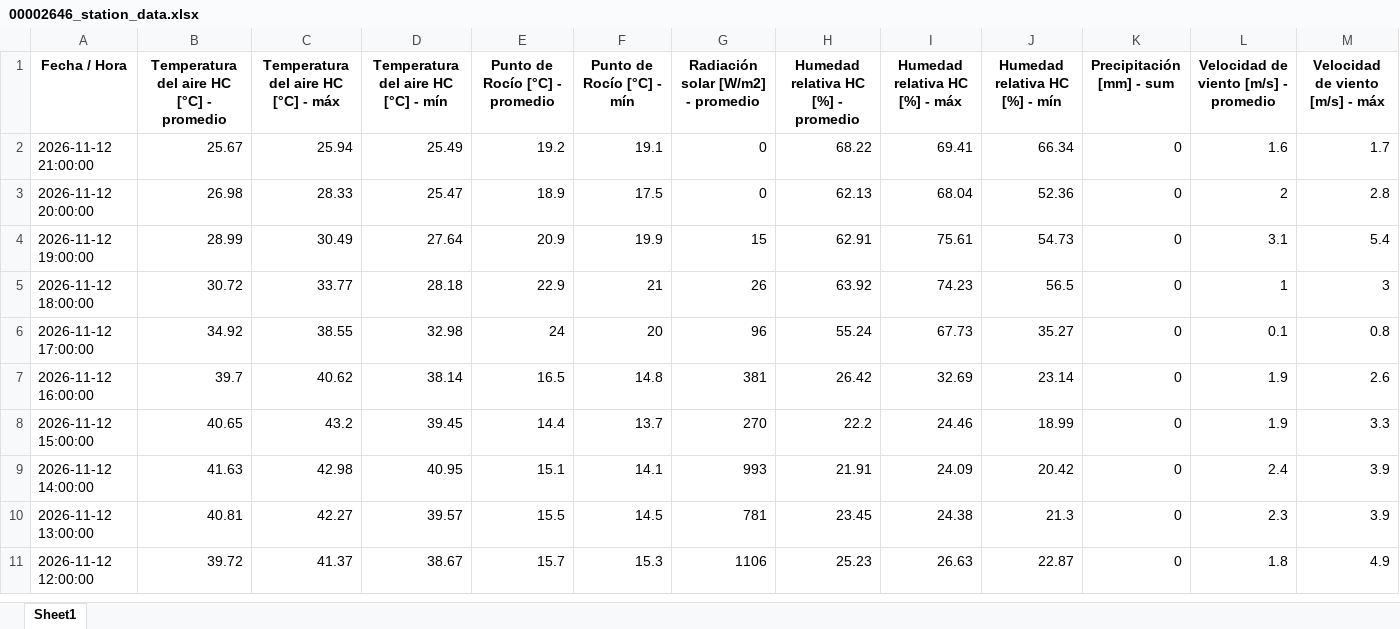
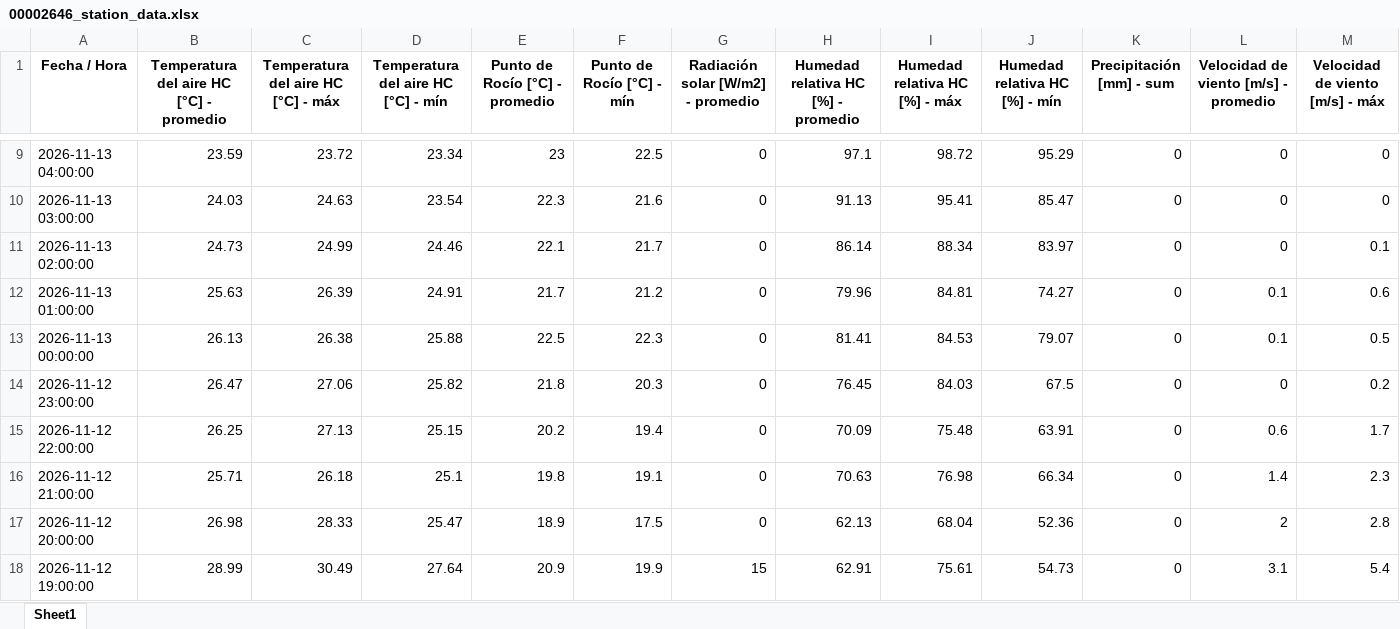
Before and after one commit to intasalta/imetos, an Excel workbook: 00002646_station_data.xlsx, sheet Sheet1, drawn as a sheet; only a part is shown, gaps mark what is left out; the shorter side is filled out with more unchanged rows; values as stored, in another font and other column widths than the file's, no borders; addresses are those after the commit; rows hold the shown columns only; the diff covers the shown part only; the diff names each change by its address in the sheet, - before the commit and + after, or states it on an @@ line.

```diff
--- a/00002646_station_data.xlsx (sheet Sheet1)
+++ b/00002646_station_data.xlsx (sheet Sheet1)
+row 9: 2026-11-13 04:00:00 | 23.59 | 23.72 | 23.34 | 23 | 22.5 | 0 | 97.1 | 98.72 | 95.29 | 0 | 0 | 0
+row 10: 2026-11-13 03:00:00 | 24.03 | 24.63 | 23.54 | 22.3 | 21.6 | 0 | 91.13 | 95.41 | 85.47 | 0 | 0 | 0
+row 11: 2026-11-13 02:00:00 | 24.73 | 24.99 | 24.46 | 22.1 | 21.7 | 0 | 86.14 | 88.34 | 83.97 | 0 | 0 | 0.1
+row 12: 2026-11-13 01:00:00 | 25.63 | 26.39 | 24.91 | 21.7 | 21.2 | 0 | 79.96 | 84.81 | 74.27 | 0 | 0.1 | 0.6
+row 13: 2026-11-13 00:00:00 | 26.13 | 26.38 | 25.88 | 22.5 | 22.3 | 0 | 81.41 | 84.53 | 79.07 | 0 | 0.1 | 0.5
+row 14: 2026-11-12 23:00:00 | 26.47 | 27.06 | 25.82 | 21.8 | 20.3 | 0 | 76.45 | 84.03 | 67.5 | 0 | 0 | 0.2
+row 15: 2026-11-12 22:00:00 | 26.25 | 27.13 | 25.15 | 20.2 | 19.4 | 0 | 70.09 | 75.48 | 63.91 | 0 | 0.6 | 1.7
-B16: 25.67
+B16: 25.71
-C16: 25.94
+C16: 26.18
-D16: 25.49
+D16: 25.1
-E16 (Punto de Rocío [°C] - promedio): 19.2
+E16 (Punto de Rocío [°C] - promedio): 19.8
-H16: 68.22
+H16: 70.63
-I16 (Humedad relativa HC [%] - máx): 69.41
+I16 (Humedad relativa HC [%] - máx): 76.98
-L16: 1.6
+L16: 1.4
-M16 (Velocidad de viento [m/s] - máx): 1.7
+M16 (Velocidad de viento [m/s] - máx): 2.3
```
Also changed, not shown: 7 added rows, 14 removed rows and 2 edited cells elsewhere in this sheet, 00002586_station_data.xlsx, 4 other files.
